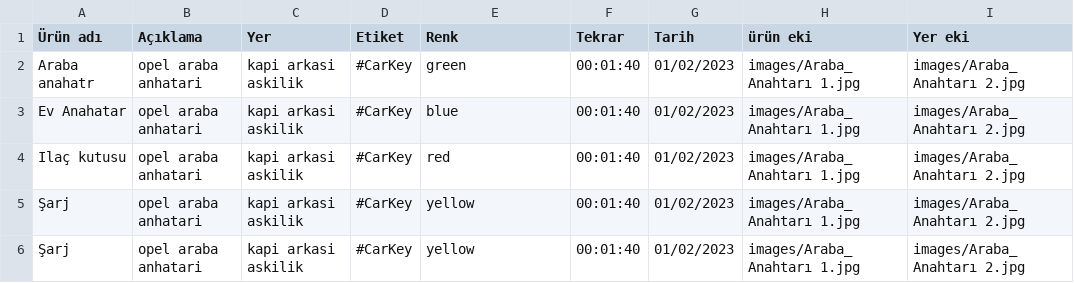
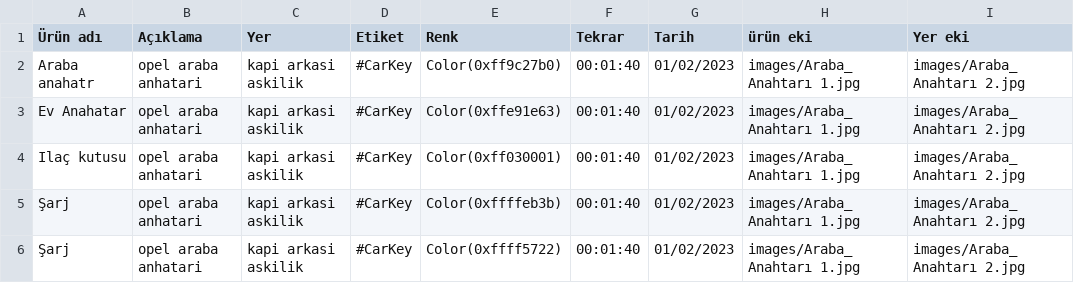
Before and after one commit to M3-Codes/Unutma-dostu, a CSV file: main_app/lib/datebase/output.csv, drawn as a sheet.

Commit message:
update output.csv

```diff
--- a/main_app/lib/datebase/output.csv
+++ b/main_app/lib/datebase/output.csv
@@ -1,6 +1,6 @@
 Ürün adı,Açıklama,Yer,Etiket,Renk,Tekrar,Tarih,ürün eki,Yer eki
-Araba anahatr,opel araba anhatari,kapi arkasi askilik,#CarKey,green,00:01:40,01/02/2023,images/Araba_Anahtarı 1.jpg,images/Araba_Anahtarı 2.jpg
-Ev Anahatar,opel araba anhatari,kapi arkasi askilik,#CarKey,blue,00:01:40,01/02/2023,images/Araba_Anahtarı 1.jpg,images/Araba_Anahtarı 2.jpg
-Ilaç kutusu,opel araba anhatari,kapi arkasi askilik,#CarKey,red,00:01:40,01/02/2023,images/Araba_Anahtarı 1.jpg,images/Araba_Anahtarı 2.jpg
-Şarj,opel araba anhatari,kapi arkasi askilik,#CarKey,yellow,00:01:40,01/02/2023,images/Araba_Anahtarı 1.jpg,images/Araba_Anahtarı 2.jpg
-Şarj,opel araba anhatari,kapi arkasi askilik,#CarKey,yellow,00:01:40,01/02/2023,images/Araba_Anahtarı 1.jpg,images/Araba_Anahtarı 2.jpg
+Araba anahatr,opel araba anhatari,kapi arkasi askilik,#CarKey,Color(0xff9c27b0),00:01:40,01/02/2023,images/Araba_Anahtarı 1.jpg,images/Araba_Anahtarı 2.jpg
+Ev Anahatar,opel araba anhatari,kapi arkasi askilik,#CarKey,Color(0xffe91e63),00:01:40,01/02/2023,images/Araba_Anahtarı 1.jpg,images/Araba_Anahtarı 2.jpg
+Ilaç kutusu,opel araba anhatari,kapi arkasi askilik,#CarKey,Color(0xff030001),00:01:40,01/02/2023,images/Araba_Anahtarı 1.jpg,images/Araba_Anahtarı 2.jpg
+Şarj,opel araba anhatari,kapi arkasi askilik,#CarKey,Color(0xffffeb3b),00:01:40,01/02/2023,images/Araba_Anahtarı 1.jpg,images/Araba_Anahtarı 2.jpg
+Şarj,opel araba anhatari,kapi arkasi askilik,#CarKey,Color(0xffff5722),00:01:40,01/02/2023,images/Araba_Anahtarı 1.jpg,images/Araba_Anahtarı 2.jpg
```
Also changed, not shown: 4 other files.
